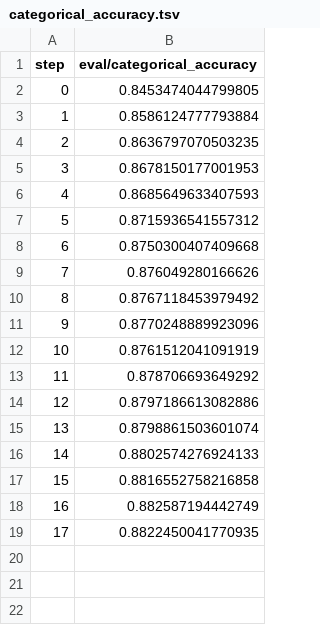
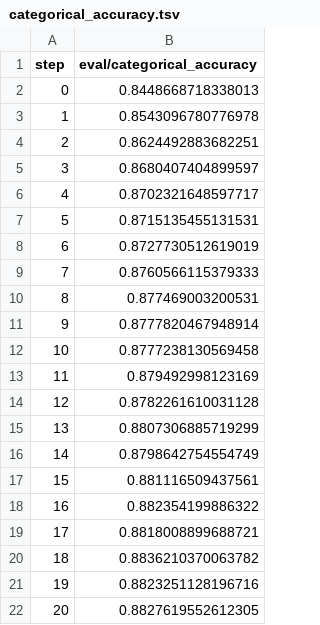
Before and after one commit to michaelmior/sherlock-project, a TSV file: dvclive/plots/metrics/eval/categorical_accuracy.tsv, drawn as a sheet.

```diff
--- a/dvclive/plots/metrics/eval/categorical_accuracy.tsv
+++ b/dvclive/plots/metrics/eval/categorical_accuracy.tsv
@@ -1,19 +1,22 @@
 step	eval/categorical_accuracy
-0	0.8453474044799805
-1	0.8586124777793884
-2	0.8636797070503235
-3	0.8678150177001953
-4	0.8685649633407593
-5	0.8715936541557312
-6	0.8750300407409668
-7	0.876049280166626
-8	0.8767118453979492
-9	0.8770248889923096
-10	0.8761512041091919
-11	0.878706693649292
-12	0.8797186613082886
-13	0.8798861503601074
-14	0.8802574276924133
-15	0.8816552758216858
-16	0.882587194442749
-17	0.8822450041770935
+0	0.8448668718338013
+1	0.8543096780776978
+2	0.8624492883682251
+3	0.8680407404899597
+4	0.8702321648597717
+5	0.8715135455131531
+6	0.8727730512619019
+7	0.8760566115379333
+8	0.877469003200531
+9	0.8777820467948914
+10	0.8777238130569458
+11	0.879492998123169
+12	0.8782261610031128
+13	0.8807306885719299
+14	0.8798642754554749
+15	0.881116509437561
+16	0.882354199886322
+17	0.8818008899688721
+18	0.8836210370063782
+19	0.8823251128196716
+20	0.8827619552612305
```
Also changed, not shown: dvclive/plots/metrics/eval/loss.tsv, dvclive/plots/metrics/train/categorical_accuracy.tsv, 9 other files.
